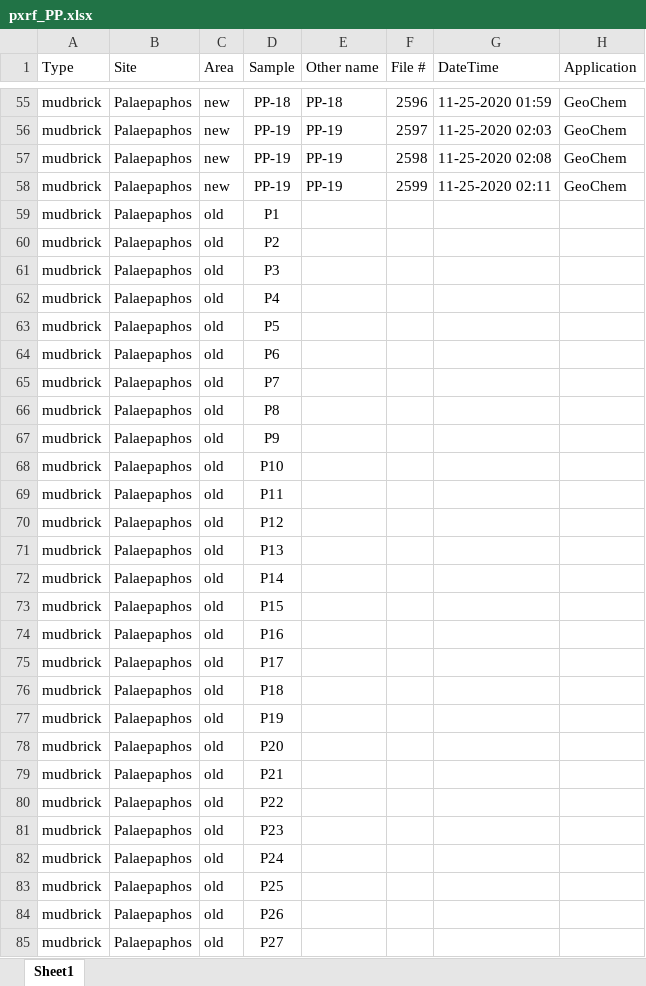
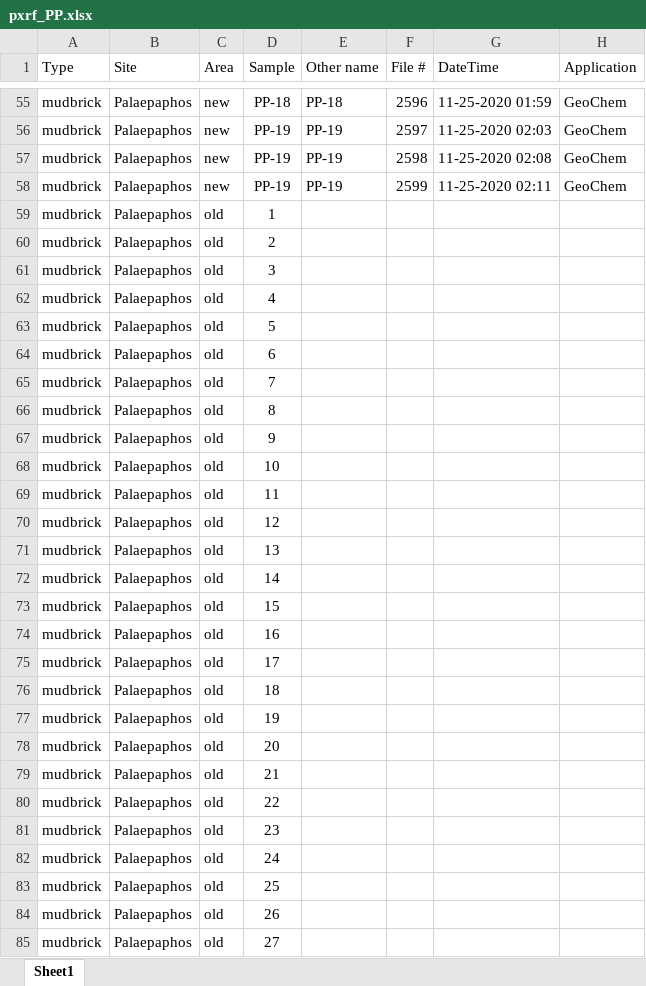
Before and after one commit to Tulikko/MB, an Excel workbook: results/palaepaphos/data/pxrf_PP.xlsx, sheet Sheet1, drawn as a sheet; only a part is shown, gaps mark what is left out; values as stored, in another font and other column widths than the file's, no borders; the diff covers the shown part only; the diff names each change by its address in the sheet, - before the commit and + after, or states it on an @@ line.

```diff
--- a/results/palaepaphos/data/pxrf_PP.xlsx (sheet Sheet1)
+++ b/results/palaepaphos/data/pxrf_PP.xlsx (sheet Sheet1)
-D59 (Sample): P1
+D59 (Sample): 1
-D60 (Sample): P2
+D60 (Sample): 2
-D61 (Sample): P3
+D61 (Sample): 3
-D62 (Sample): P4
+D62 (Sample): 4
-D63 (Sample): P5
+D63 (Sample): 5
-D64 (Sample): P6
+D64 (Sample): 6
-D65 (Sample): P7
+D65 (Sample): 7
-D66 (Sample): P8
+D66 (Sample): 8
-D67 (Sample): P9
+D67 (Sample): 9
-D68 (Sample): P10
+D68 (Sample): 10
-D69 (Sample): P11
+D69 (Sample): 11
-D70 (Sample): P12
+D70 (Sample): 12
-D71 (Sample): P13
+D71 (Sample): 13
-D72 (Sample): P14
+D72 (Sample): 14
-D73 (Sample): P15
+D73 (Sample): 15
-D74 (Sample): P16
+D74 (Sample): 16
-D75 (Sample): P17
+D75 (Sample): 17
-D76 (Sample): P18
+D76 (Sample): 18
-D77 (Sample): P19
+D77 (Sample): 19
-D78 (Sample): P20
+D78 (Sample): 20
-D79 (Sample): P21
+D79 (Sample): 21
-D80 (Sample): P22
+D80 (Sample): 22
-D81 (Sample): P23
+D81 (Sample): 23
-D82 (Sample): P24
+D82 (Sample): 24
-D83 (Sample): P25
+D83 (Sample): 25
-D84 (Sample): P26
+D84 (Sample): 26
-D85 (Sample): P27
+D85 (Sample): 27
```
Also changed, not shown: 7 edited cells elsewhere in this sheet, 33 other files.
